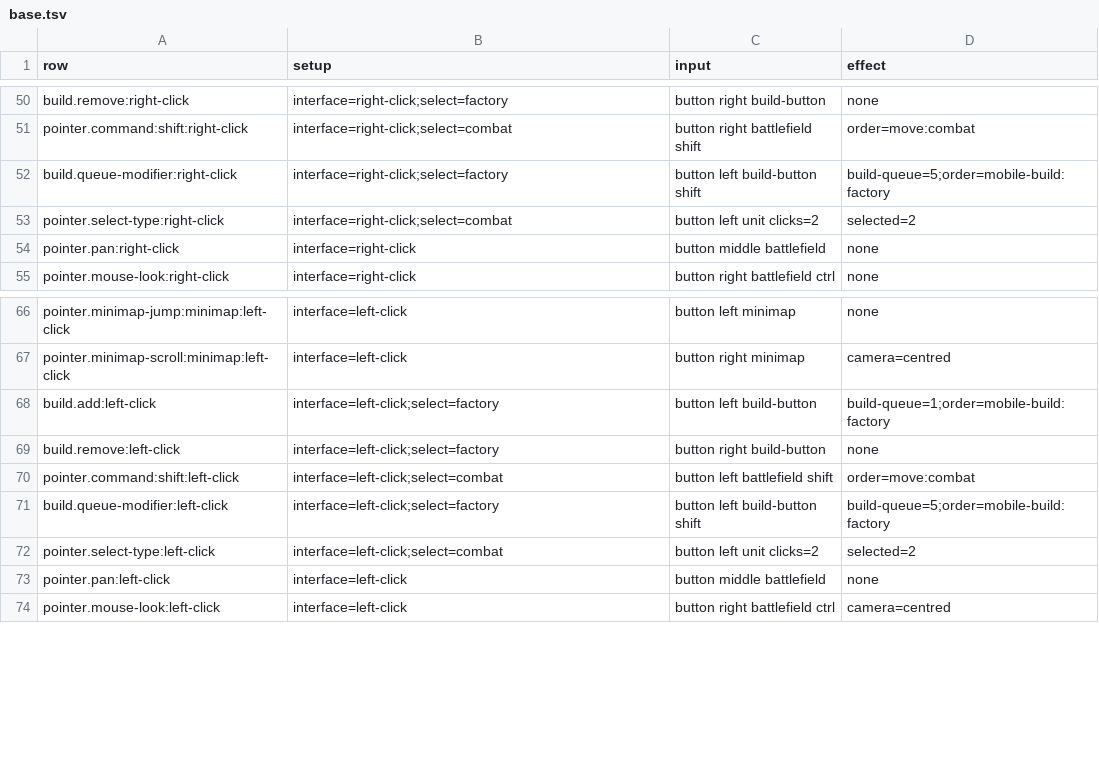
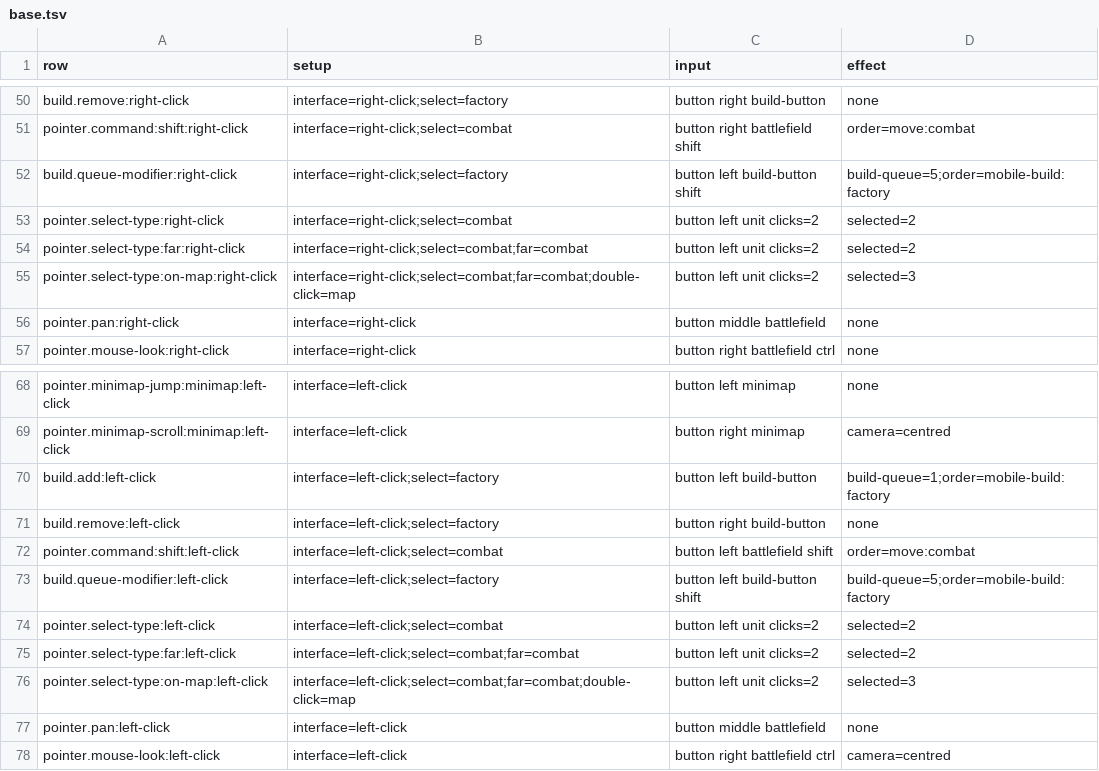
Before and after one commit to open-annihilation/open-annihilation, a TSV file: src/app/key-table/base.tsv, drawn as a sheet; only a part is shown, gaps mark what is left out.

Commit message:
(feat) Double-click selects a unit's type on screen, or on the map
A double-click on a unit selected every unit of its type on the whole
map, so five Stumpies clicked on screen also took the ones back at
base. Settings › Controls › Double-click selects now chooses: On
screen, the default, or On the map, as 3.1c's double-click does. It
decides with or without the selection-shortcuts hack, for the mouse,
a double tap, the touch radial's Type and a controller's Y; Ctrl+Z
still selects the type on the whole map. Old preference files read
On screen.

The key tables play the double-click with a third Peewee off screen
under both choices, with and without the hack. The Controls pixel
digests change because the new row shortens the scroll bar's thumb.

```diff
--- a/src/app/key-table/base.tsv
+++ b/src/app/key-table/base.tsv
@@ -53,2 +53,4 @@ build.queue-modifier:right-click	interface=right-click;select=factory	button lef
 pointer.select-type:right-click	interface=right-click;select=combat	button left unit clicks=2	selected=2
+pointer.select-type:far:right-click	interface=right-click;select=combat;far=combat	button left unit clicks=2	selected=2
+pointer.select-type:on-map:right-click	interface=right-click;select=combat;far=combat;double-click=map	button left unit clicks=2	selected=3
 pointer.pan:right-click	interface=right-click	button middle battlefield	none
@@ -72,2 +74,4 @@ build.queue-modifier:left-click	interface=left-click;select=factory	button left
 pointer.select-type:left-click	interface=left-click;select=combat	button left unit clicks=2	selected=2
+pointer.select-type:far:left-click	interface=left-click;select=combat;far=combat	button left unit clicks=2	selected=2
+pointer.select-type:on-map:left-click	interface=left-click;select=combat;far=combat;double-click=map	button left unit clicks=2	selected=3
 pointer.pan:left-click	interface=left-click	button middle battlefield	none
```
Also changed, not shown: src/app/key-table/hacks.tsv, src/app/key-table/tags.tsv, 29 other files.
